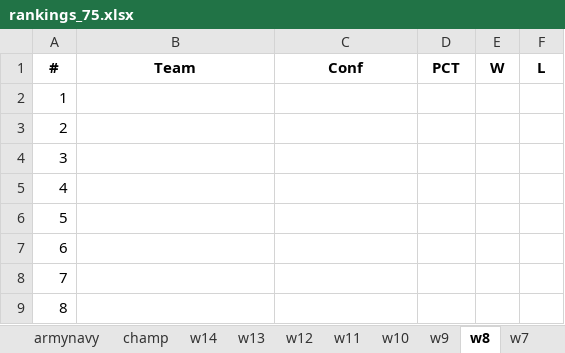
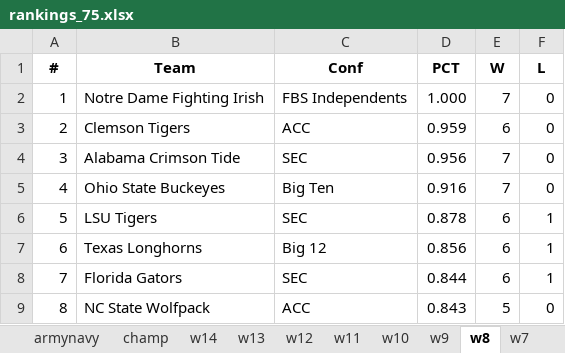
Before and after one commit to infinitempg/CFB-Rankings, an Excel workbook: rankings_75.xlsx, sheet w8, drawn as a sheet; only a part is shown; values as stored, in another font and other column widths than the file's, no borders; the diff covers the shown part only; the diff names each change by its address in the sheet, - before the commit and + after, or states it on an @@ line.

Commit message:
W8

```diff
--- a/rankings_75.xlsx (sheet w8)
+++ b/rankings_75.xlsx (sheet w8)
-B2 (Team): (empty)
+B2 (Team): Notre Dame Fighting Irish
-C2 (Conf): (empty)
+C2 (Conf): FBS Independents
-D2 (PCT): (empty)
+D2 (PCT): 1.000
-E2 (W): (empty)
+E2 (W): 7
-F2:F5 (L): (empty)
+F2:F5 (L): 0
-B3 (Team): (empty)
+B3 (Team): Clemson Tigers
-C3 (Conf): (empty)
+C3 (Conf): ACC
-D3 (PCT): (empty)
+D3 (PCT): 0.959
-E3 (W): (empty)
+E3 (W): 6
-B4 (Team): (empty)
+B4 (Team): Alabama Crimson Tide
-C4 (Conf): (empty)
+C4 (Conf): SEC
-D4 (PCT): (empty)
+D4 (PCT): 0.956
-E4:E5 (W): (empty)
+E4:E5 (W): 7
-B5 (Team): (empty)
+B5 (Team): Ohio State Buckeyes
-C5 (Conf): (empty)
+C5 (Conf): Big Ten
-D5 (PCT): (empty)
+D5 (PCT): 0.916
-B6 (Team): (empty)
+B6 (Team): LSU Tigers
-C6 (Conf): (empty)
+C6 (Conf): SEC
-D6 (PCT): (empty)
+D6 (PCT): 0.878
-E6:E8 (W): (empty)
+E6:E8 (W): 6
-F6:F8 (L): (empty)
+F6:F8 (L): 1
-B7 (Team): (empty)
+B7 (Team): Texas Longhorns
-C7 (Conf): (empty)
+C7 (Conf): Big 12
-D7 (PCT): (empty)
+D7 (PCT): 0.856
-B8 (Team): (empty)
+B8 (Team): Florida Gators
-C8 (Conf): (empty)
+C8 (Conf): SEC
-D8 (PCT): (empty)
+D8 (PCT): 0.844
-B9 (Team): (empty)
+B9 (Team): NC State Wolfpack
-C9 (Conf): (empty)
+C9 (Conf): ACC
-D9 (PCT): (empty)
+D9 (PCT): 0.843
-E9 (W): (empty)
+E9 (W): 5
-F9 (L): (empty)
+F9 (L): 0
```
Also changed, not shown: 610 edited cells elsewhere in this sheet, sheet Sheet12.
